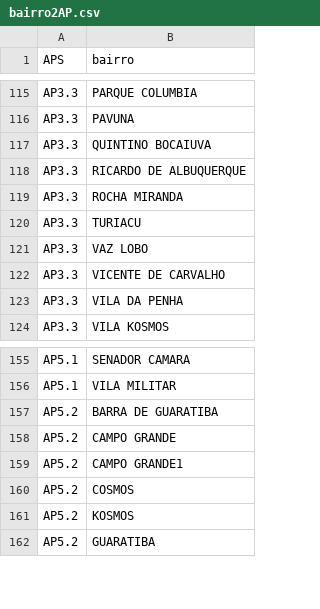
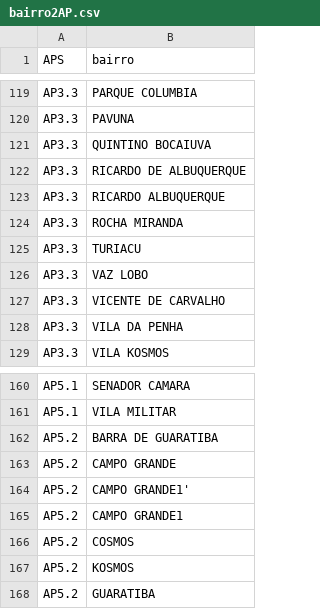
Before and after one commit to AlertaDengue/AlertaDengueAnalise, a CSV file: GeraAlerta/tabelas/bairro2AP.csv, drawn as a sheet; only a part is shown, gaps mark what is left out; the diff covers the shown part only; the diff names each change by its address in the sheet, - before the commit and + after, or states it on an @@ line.

```diff
--- a/GeraAlerta/tabelas/bairro2AP.csv
+++ b/GeraAlerta/tabelas/bairro2AP.csv
+row 123: AP3.3 | RICARDO ALBUQUERQUE
+row 164: AP5.2 | CAMPO GRANDE1'
```
Also changed, not shown: 6 added rows elsewhere in this file, GeraAlerta/dados_limpos/climasemanaRJ.csv, GeraAlerta/dados_limpos/sinansemanaAP_RJ.csv, 35 other files.
